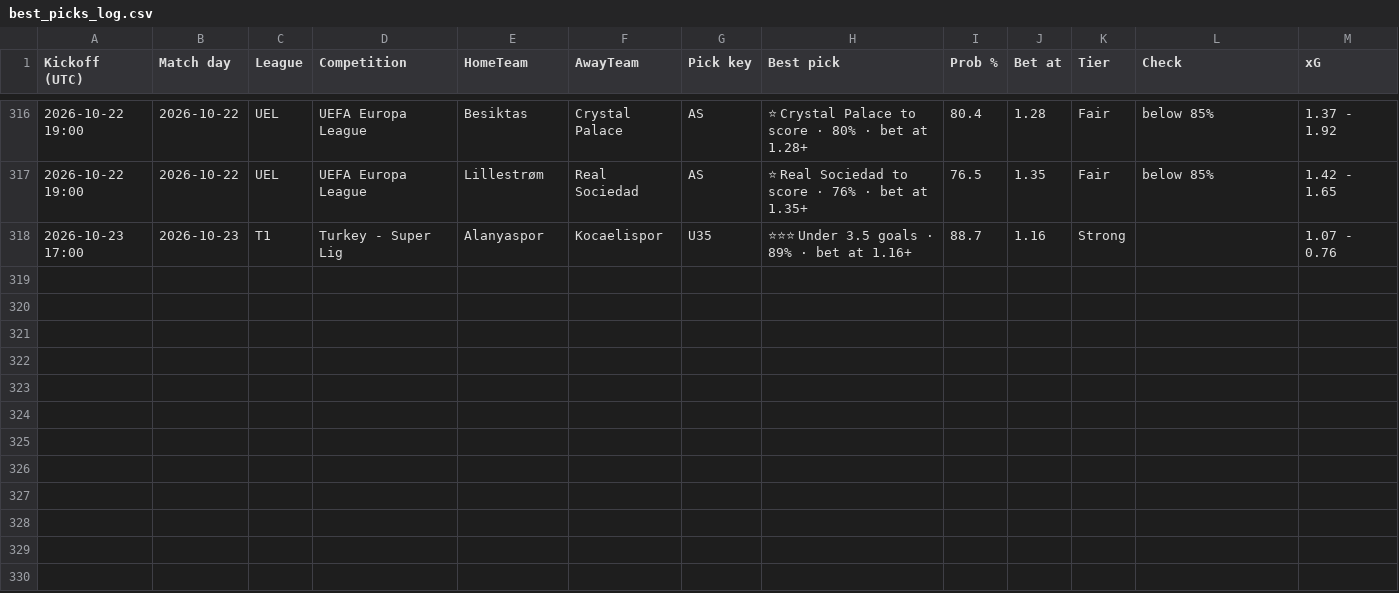
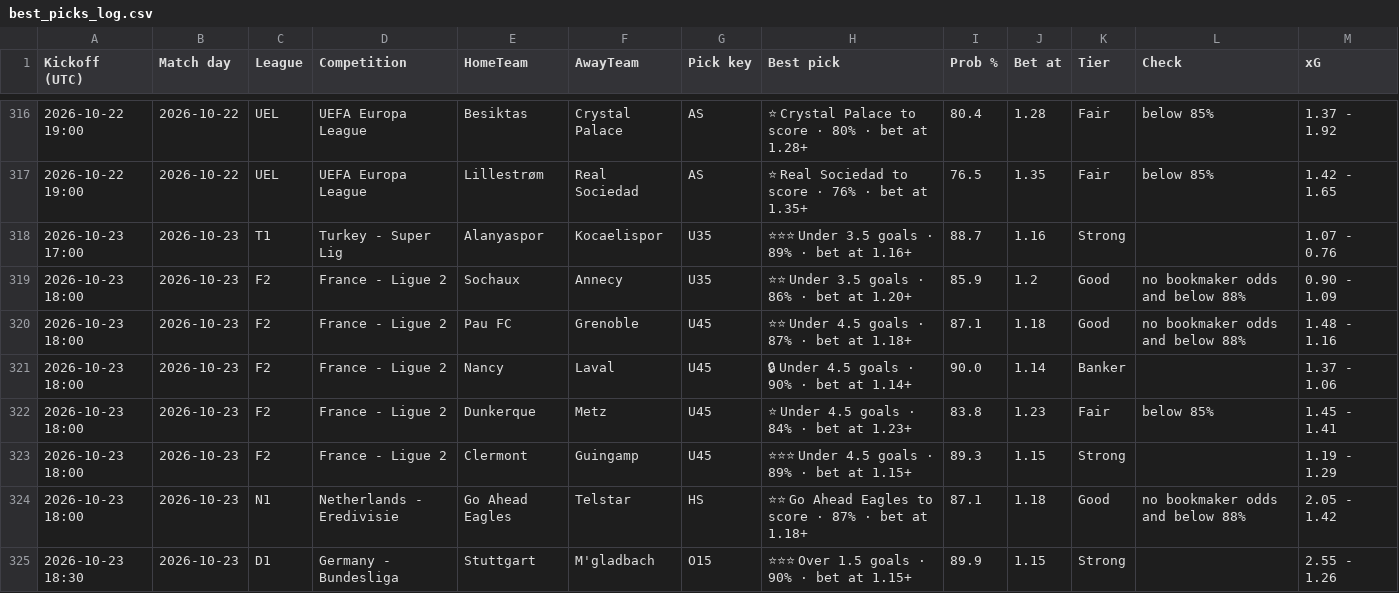
Before and after one commit to tambejasparh/epl-value-dashboard, a CSV file: best_picks_log.csv, drawn as a sheet; only a part is shown, gaps mark what is left out; the diff covers the shown part only; the diff names each change by its address in the sheet, - before the commit and + after, or states it on an @@ line.

```diff
--- a/best_picks_log.csv
+++ b/best_picks_log.csv
+row 319: 2026-10-23 18:00 | 2026-10-23 | F2 | France - Ligue 2 | Sochaux | Annecy | U35 | ⭐⭐ Under 3.5 goals · 86% · bet at 1.20+ | 85.9 | 1.2 | Good | no bookmaker odds and below 88% | 0.90 - 1.09
+row 320: 2026-10-23 18:00 | 2026-10-23 | F2 | France - Ligue 2 | Pau FC | Grenoble | U45 | ⭐⭐ Under 4.5 goals · 87% · bet at 1.18+ | 87.1 | 1.18 | Good | no bookmaker odds and below 88% | 1.48 - 1.16
+row 321: 2026-10-23 18:00 | 2026-10-23 | F2 | France - Ligue 2 | Nancy | Laval | U45 | 🔒 Under 4.5 goals · 90% · bet at 1.14+ | 90.0 | 1.14 | Banker |  | 1.37 - 1.06
+row 322: 2026-10-23 18:00 | 2026-10-23 | F2 | France - Ligue 2 | Dunkerque | Metz | U45 | ⭐ Under 4.5 goals · 84% · bet at 1.23+ | 83.8 | 1.23 | Fair | below 85% | 1.45 - 1.41
+row 323: 2026-10-23 18:00 | 2026-10-23 | F2 | France - Ligue 2 | Clermont | Guingamp | U45 | ⭐⭐⭐ Under 4.5 goals · 89% · bet at 1.15+ | 89.3 | 1.15 | Strong |  | 1.19 - 1.29
+row 324: 2026-10-23 18:00 | 2026-10-23 | N1 | Netherlands - Eredivisie | Go Ahead Eagles | Telstar | HS | ⭐⭐ Go Ahead Eagles to score · 87% · bet at 1.18+ | 87.1 | 1.18 | Good | no bookmaker odds and below 88% | 2.05 - 1.42
+row 325: 2026-10-23 18:30 | 2026-10-23 | D1 | Germany - Bundesliga | Stuttgart | M'gladbach | O15 | ⭐⭐⭐ Over 1.5 goals · 90% · bet at 1.15+ | 89.9 | 1.15 | Strong |  | 2.55 - 1.26
```
Also changed, not shown: 6 added rows and 29 edited cells elsewhere in this file, data_snapshot/af_fixtures.csv, data_snapshot/af_injuries.csv, 9 other files.
